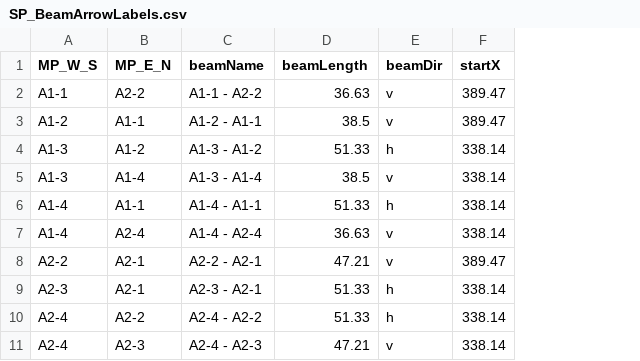
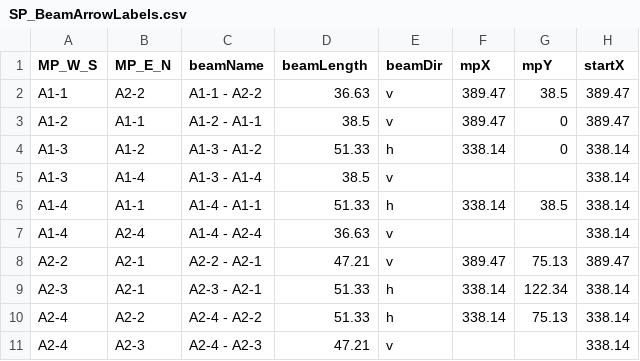
Before and after one commit to wyattreis/SouthPoleStationFoundation, a CSV file: SP_BeamArrowLabels.csv, drawn as a sheet; only a part is shown; the diff names each change by its address in the sheet, - before the commit and + after, or states it on an @@ line.

Commit message:
replace layout file to include the MP locations

```diff
--- a/SP_BeamArrowLabels.csv
+++ b/SP_BeamArrowLabels.csv
+column F (mpX), rows 2-10: 389.47 | 389.47 | 338.14 |  | 338.14 |  | 389.47 | 338.14 | 338.14
+column G (mpY), rows 2-10: 38.5 | 0 | 0 |  | 38.5 |  | 75.13 | 122.34 | 75.13
```
